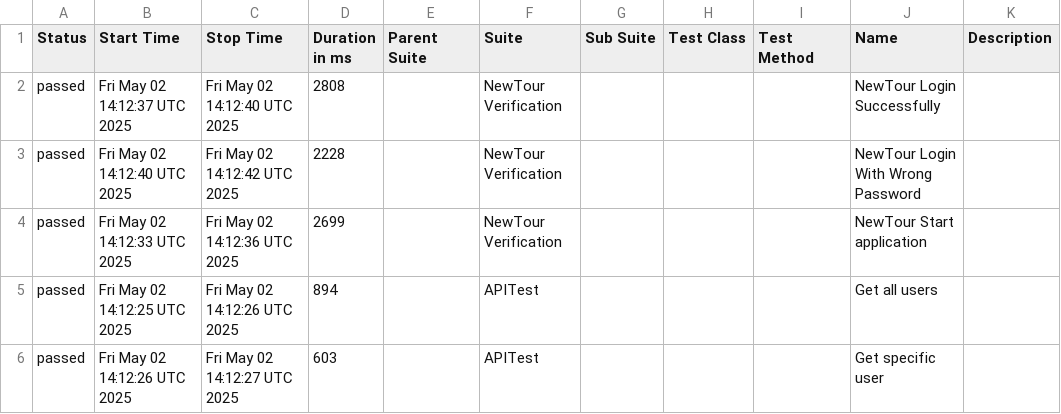
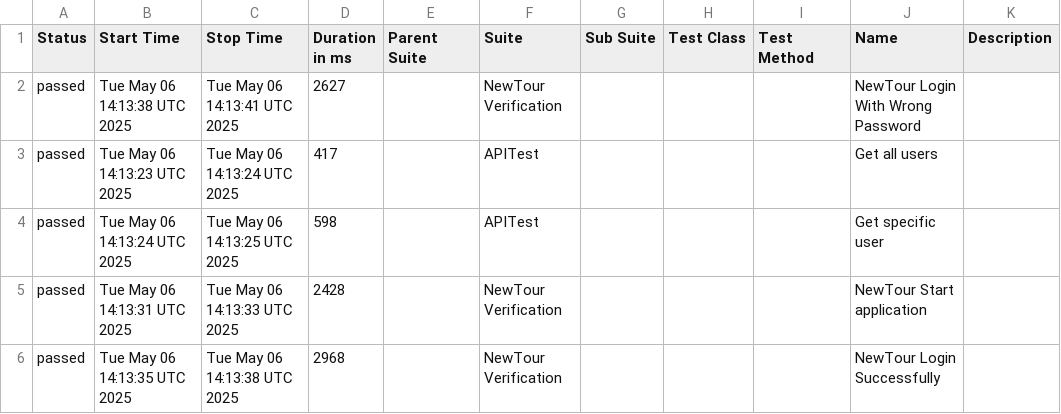
Before and after one commit to Pedrothh/automation-cypress-api-e2e-example, a CSV file: data/suites.csv, drawn as a sheet.

```diff
--- a/data/suites.csv
+++ b/data/suites.csv
@@ -1,6 +1,6 @@
 "Status","Start Time","Stop Time","Duration in ms","Parent Suite","Suite","Sub Suite","Test Class","Test Method","Name","Description"
-"passed","Fri May 02 14:12:37 UTC 2025","Fri May 02 14:12:40 UTC 2025","2808","","NewTour Verification","","","","NewTour Login Successfully",""
-"passed","Fri May 02 14:12:40 UTC 2025","Fri May 02 14:12:42 UTC 2025","2228","","NewTour Verification","","","","NewTour Login With Wrong Password",""
-"passed","Fri May 02 14:12:33 UTC 2025","Fri May 02 14:12:36 UTC 2025","2699","","NewTour Verification","","","","NewTour Start application",""
-"passed","Fri May 02 14:12:25 UTC 2025","Fri May 02 14:12:26 UTC 2025","894","","APITest","","","","Get all users",""
-"passed","Fri May 02 14:12:26 UTC 2025","Fri May 02 14:12:27 UTC 2025","603","","APITest","","","","Get specific user",""
+"passed","Tue May 06 14:13:38 UTC 2025","Tue May 06 14:13:41 UTC 2025","2627","","NewTour Verification","","","","NewTour Login With Wrong Password",""
+"passed","Tue May 06 14:13:23 UTC 2025","Tue May 06 14:13:24 UTC 2025","417","","APITest","","","","Get all users",""
+"passed","Tue May 06 14:13:24 UTC 2025","Tue May 06 14:13:25 UTC 2025","598","","APITest","","","","Get specific user",""
+"passed","Tue May 06 14:13:31 UTC 2025","Tue May 06 14:13:33 UTC 2025","2428","","NewTour Verification","","","","NewTour Start application",""
+"passed","Tue May 06 14:13:35 UTC 2025","Tue May 06 14:13:38 UTC 2025","2968","","NewTour Verification","","","","NewTour Login Successfully",""
```
Also changed, not shown: 26 other files.
